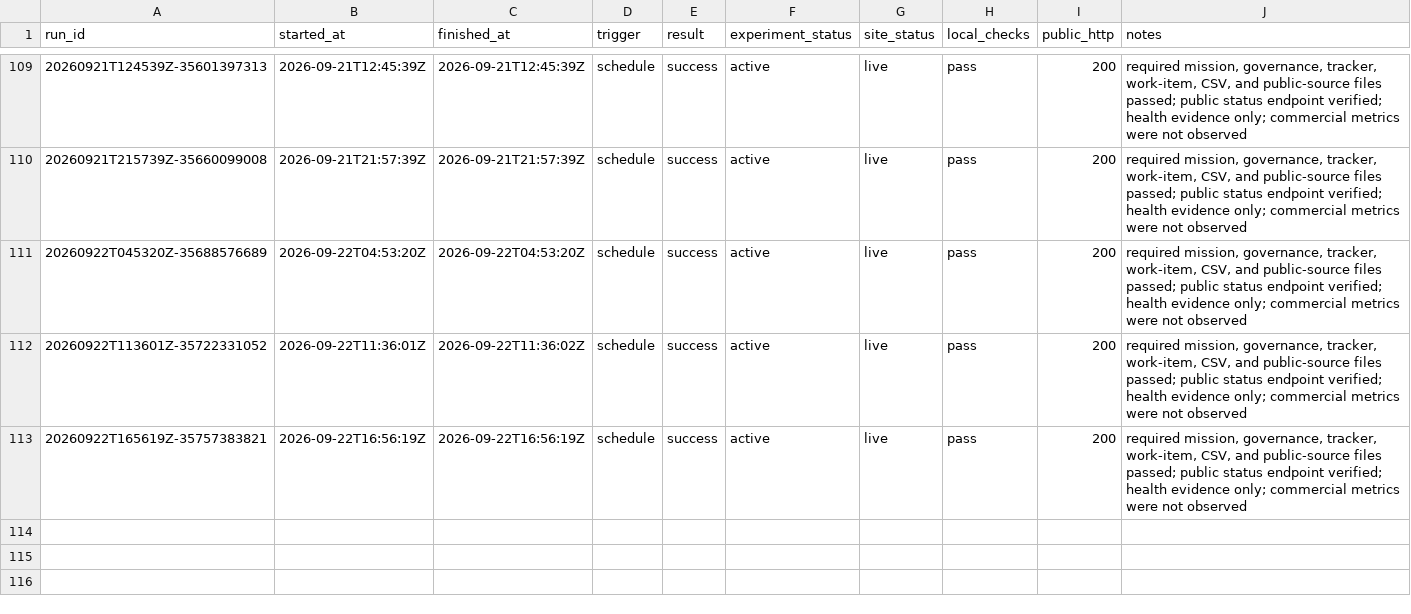
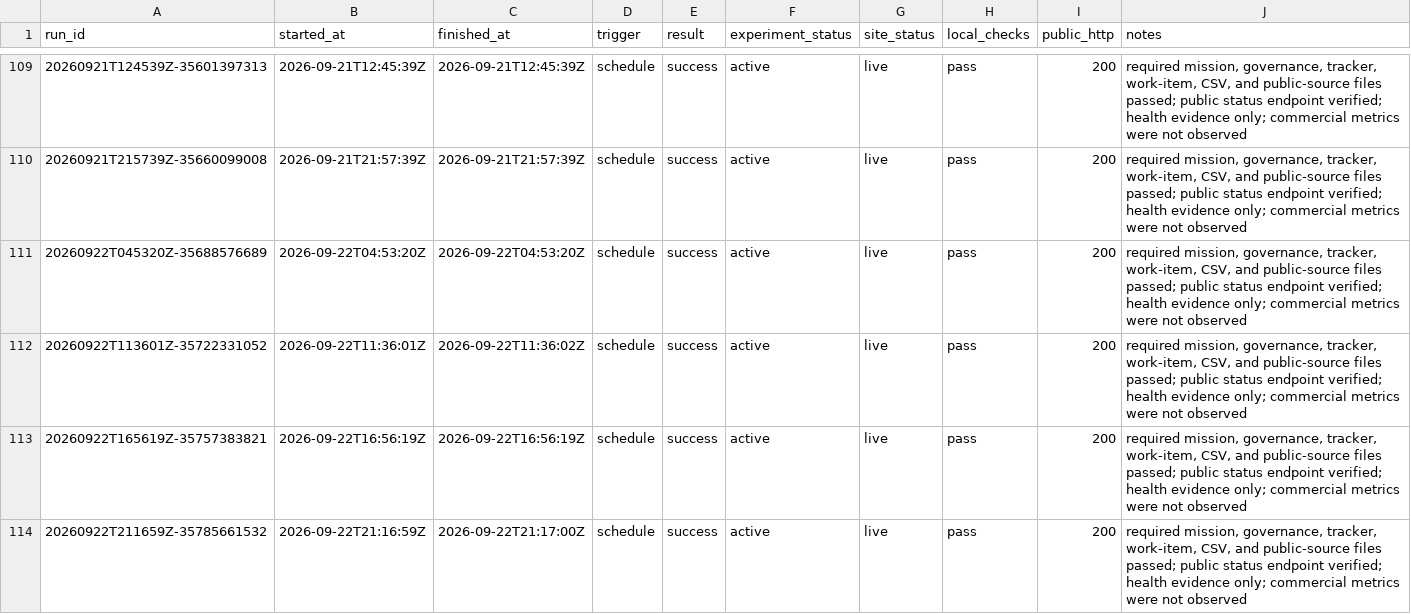
Before and after one commit to pri8771/priyanshchordia.com, a CSV file: ventures/bidetfit/RUNS.csv, drawn as a sheet; only a part is shown, gaps mark what is left out; the diff names each change by its address in the sheet, - before the commit and + after, or states it on an @@ line.

```diff
--- a/ventures/bidetfit/RUNS.csv
+++ b/ventures/bidetfit/RUNS.csv
+row 114: 20260922T211659Z-35785661532 | 2026-09-22T21:16:59Z | 2026-09-22T21:17:00Z | schedule | success | active | live | pass | 200 | required mission, governance, tracker, work-item, CSV, and public-source files passed; public status endpoint verified; health evidence only; commercial metrics were not observed
```
Also changed, not shown: 2 other files.
